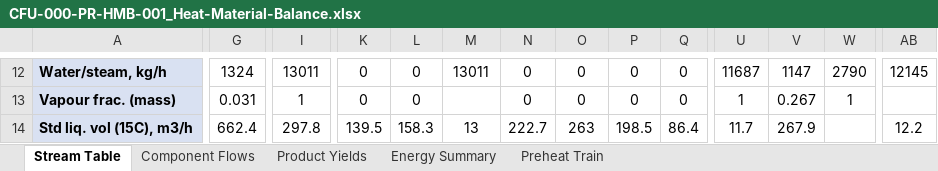
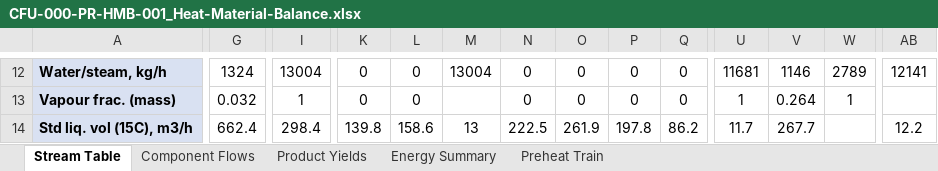
Before and after one commit to thowd223/crude-fractionator, an Excel workbook: deliverables/00-basis/CFU-000-PR-HMB-001_Heat-Material-Balance.xlsx, sheet Stream Table, drawn as a sheet; only a part is shown, gaps mark what is left out; values as stored, in another font and other column widths than the file's, no borders; the diff covers the shown part only; the diff names each change by its address in the sheet, - before the commit and + after, or states it on an @@ line.

```diff
--- a/deliverables/00-basis/CFU-000-PR-HMB-001_Heat-Material-Balance.xlsx (sheet Stream Table)
+++ b/deliverables/00-basis/CFU-000-PR-HMB-001_Heat-Material-Balance.xlsx (sheet Stream Table)
-I12: 13011
+I12: 13004
-M12: 13011
+M12: 13004
-U12: 11687
+U12: 11681
-V12: 1147
+V12: 1146
-W12: 2790
+W12: 2789
-AB12: 12145
+AB12: 12141
-G13: 0.031
+G13: 0.032
-V13: 0.267
+V13: 0.264
-I14: 297.8
+I14: 298.4
-K14: 139.5
+K14: 139.8
-L14: 158.3
+L14: 158.6
-N14: 222.7
+N14: 222.5
-O14: 263
+O14: 261.9
-P14: 198.5
+P14: 197.8
-Q14: 86.4
+Q14: 86.2
-V14: 267.9
+V14: 267.7
```
Also changed, not shown: 226 edited cells elsewhere in this sheet, sheet Component Flows, sheet Preheat Train, sheet Product Yields, sheet Energy Summary, 18 other files.
